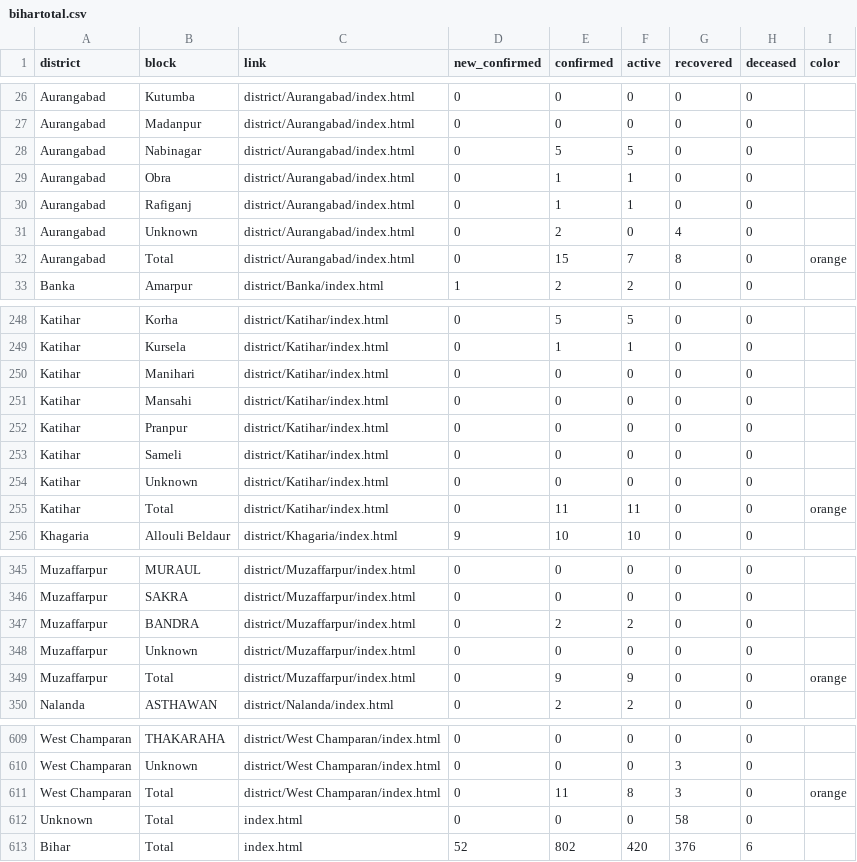
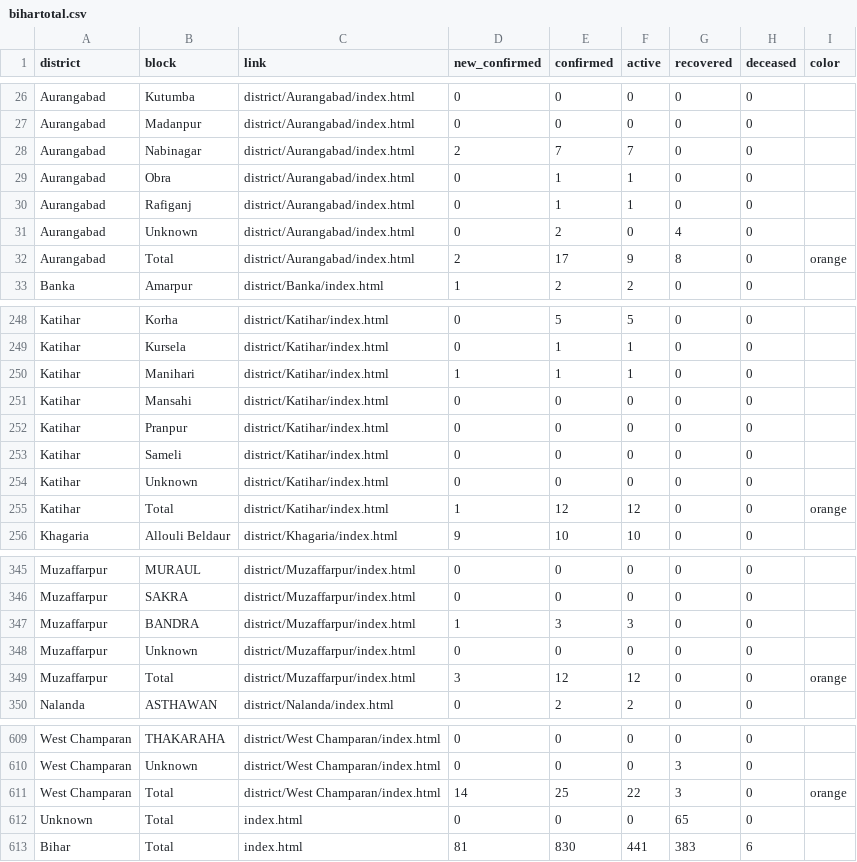
Before and after one commit to coronainbihar/coronainbihar.github.io, a CSV file: bihartotal.csv, drawn as a sheet; only a part is shown, gaps mark what is left out; the diff covers the shown part only.

```diff
--- a/bihartotal.csv
+++ b/bihartotal.csv
@@ -27,3 +27,3 @@ Aurangabad,Kutumba,district/Aurangabad/index.html,0,0,0,0,0,
 Aurangabad,Madanpur,district/Aurangabad/index.html,0,0,0,0,0,
-Aurangabad,Nabinagar,district/Aurangabad/index.html,0,5,5,0,0,
+Aurangabad,Nabinagar,district/Aurangabad/index.html,2,7,7,0,0,
 Aurangabad,Obra,district/Aurangabad/index.html,0,1,1,0,0,
@@ -31,3 +31,3 @@ Aurangabad,Rafiganj,district/Aurangabad/index.html,0,1,1,0,0,
 Aurangabad,Unknown,district/Aurangabad/index.html,0,2,0,4,0,
-Aurangabad,Total,district/Aurangabad/index.html,0,15,7,8,0,orange
+Aurangabad,Total,district/Aurangabad/index.html,2,17,9,8,0,orange
 Banka,Amarpur,district/Banka/index.html,1,2,2,0,0,
@@ -249,3 +249,3 @@ Katihar,Korha,district/Katihar/index.html,0,5,5,0,0,
 Katihar,Kursela,district/Katihar/index.html,0,1,1,0,0,
-Katihar,Manihari,district/Katihar/index.html,0,0,0,0,0,
+Katihar,Manihari,district/Katihar/index.html,1,1,1,0,0,
 Katihar,Mansahi,district/Katihar/index.html,0,0,0,0,0,
@@ -254,3 +254,3 @@ Katihar,Sameli,district/Katihar/index.html,0,0,0,0,0,
 Katihar,Unknown,district/Katihar/index.html,0,0,0,0,0,
-Katihar,Total,district/Katihar/index.html,0,11,11,0,0,orange
+Katihar,Total,district/Katihar/index.html,1,12,12,0,0,orange
 Khagaria,Allouli Beldaur,district/Khagaria/index.html,9,10,10,0,0,
@@ -346,5 +346,5 @@ Muzaffarpur,MURAUL,district/Muzaffarpur/index.html,0,0,0,0,0,
 Muzaffarpur,SAKRA,district/Muzaffarpur/index.html,0,0,0,0,0,
-Muzaffarpur,BANDRA,district/Muzaffarpur/index.html,0,2,2,0,0,
+Muzaffarpur,BANDRA,district/Muzaffarpur/index.html,1,3,3,0,0,
 Muzaffarpur,Unknown,district/Muzaffarpur/index.html,0,0,0,0,0,
-Muzaffarpur,Total,district/Muzaffarpur/index.html,0,9,9,0,0,orange
+Muzaffarpur,Total,district/Muzaffarpur/index.html,3,12,12,0,0,orange
 Nalanda,ASTHAWAN,district/Nalanda/index.html,0,2,2,0,0,
@@ -610,4 +610,4 @@ West Champaran,THAKARAHA,district/West Champaran/index.html,0,0,0,0,0,
 West Champaran,Unknown,district/West Champaran/index.html,0,0,0,3,0,
-West Champaran,Total,district/West Champaran/index.html,0,11,8,3,0,orange
-Unknown,Total,index.html,0,0,0,58,0,
-Bihar,Total,index.html,52,802,420,376,6,
+West Champaran,Total,district/West Champaran/index.html,14,25,22,3,0,orange
+Unknown,Total,index.html,0,0,0,65,0,
+Bihar,Total,index.html,81,830,441,383,6,
```
Also changed, not shown: 32 edited cells elsewhere in this file, 39 other files.
